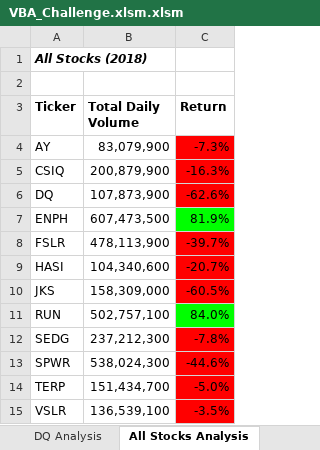
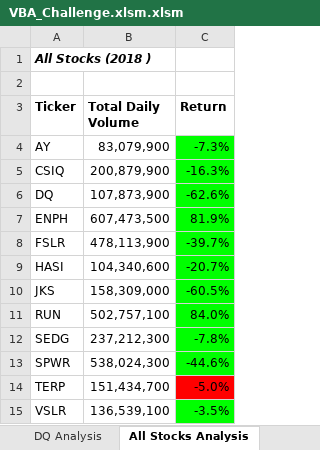
Before and after one commit to krismarie98/stock-analysis, an Excel workbook: VBA_Challenge.xlsm.xlsm, sheet All Stocks Analysis, drawn as a sheet; values as stored, in another font and other column widths than the file's, no borders; the diff names each change by its address in the sheet, - before the commit and + after, or states it on an @@ line.

Commit message:
Add files via upload

```diff
--- a/VBA_Challenge.xlsm.xlsm (sheet All Stocks Analysis)
+++ b/VBA_Challenge.xlsm.xlsm (sheet All Stocks Analysis)
-A1 (Ticker): All Stocks (2018)
+A1 (Ticker): All Stocks (2018 )
-C4:C6 fill: #FF0000
+C4:C6 fill: #00FF00
-C8:C10 fill: #FF0000
+C8:C10 fill: #00FF00
-C12:C13 fill: #FF0000
+C12:C13 fill: #00FF00
-C15 fill: #FF0000
+C15 fill: #00FF00
```
